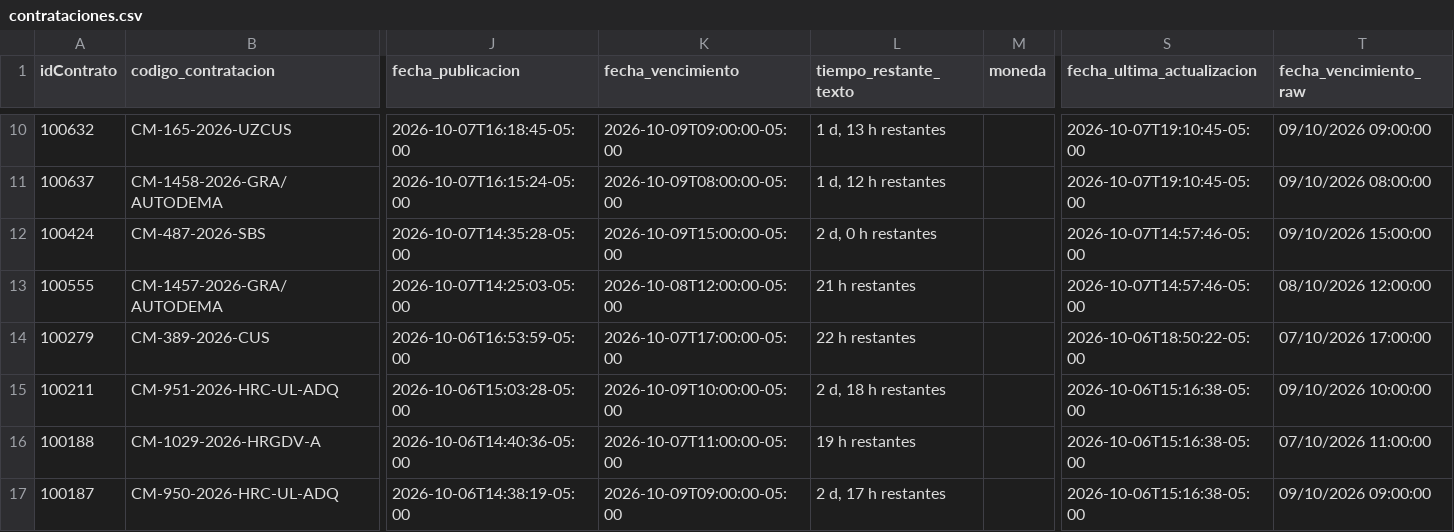
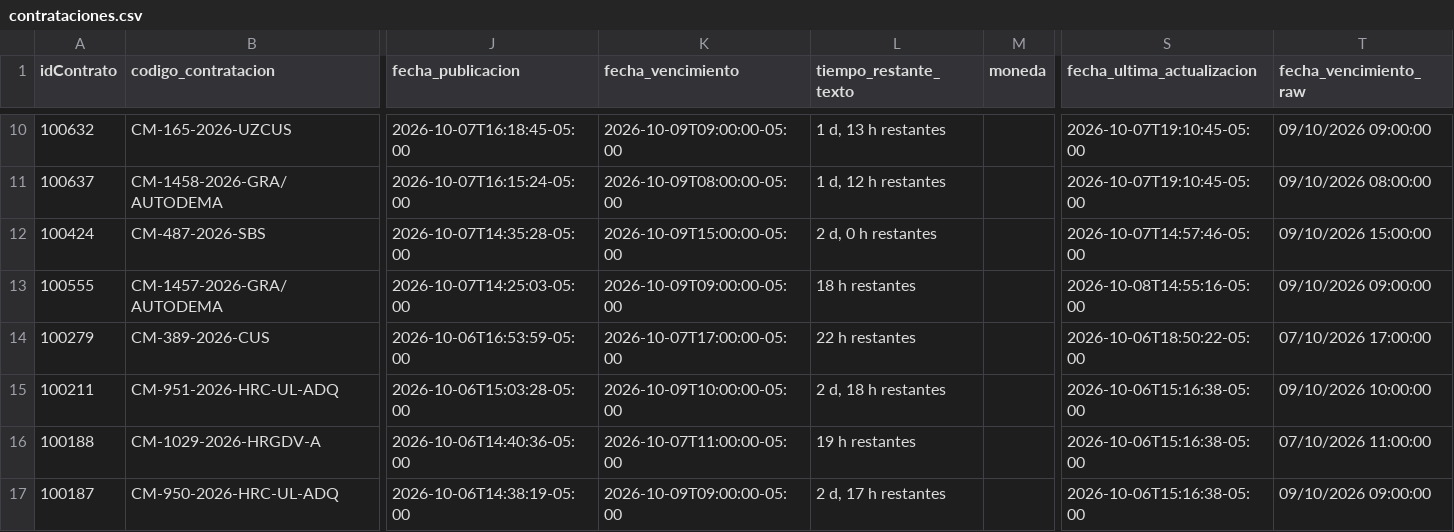
Before and after one commit to Natgato/monitor-seace-cusco, a CSV file: data/contrataciones.csv, drawn as a sheet; only a part is shown, gaps mark what is left out; the diff names each change by its address in the sheet, - before the commit and + after, or states it on an @@ line.

```diff
--- a/data/contrataciones.csv
+++ b/data/contrataciones.csv
-K13 (fecha_vencimiento): 2026-10-08T12:00:00-05:00
+K13 (fecha_vencimiento): 2026-10-09T09:00:00-05:00
-L13 (tiempo_restante_texto): 21 h restantes
+L13 (tiempo_restante_texto): 18 h restantes
-S13 (fecha_ultima_actualizacion): 2026-10-07T14:57:46-05:00
+S13 (fecha_ultima_actualizacion): 2026-10-08T14:55:16-05:00
-T13 (fecha_vencimiento_raw): 08/10/2026 12:00:00
+T13 (fecha_vencimiento_raw): 09/10/2026 09:00:00
```
Also changed, not shown: data/items.csv, 1 other file.
